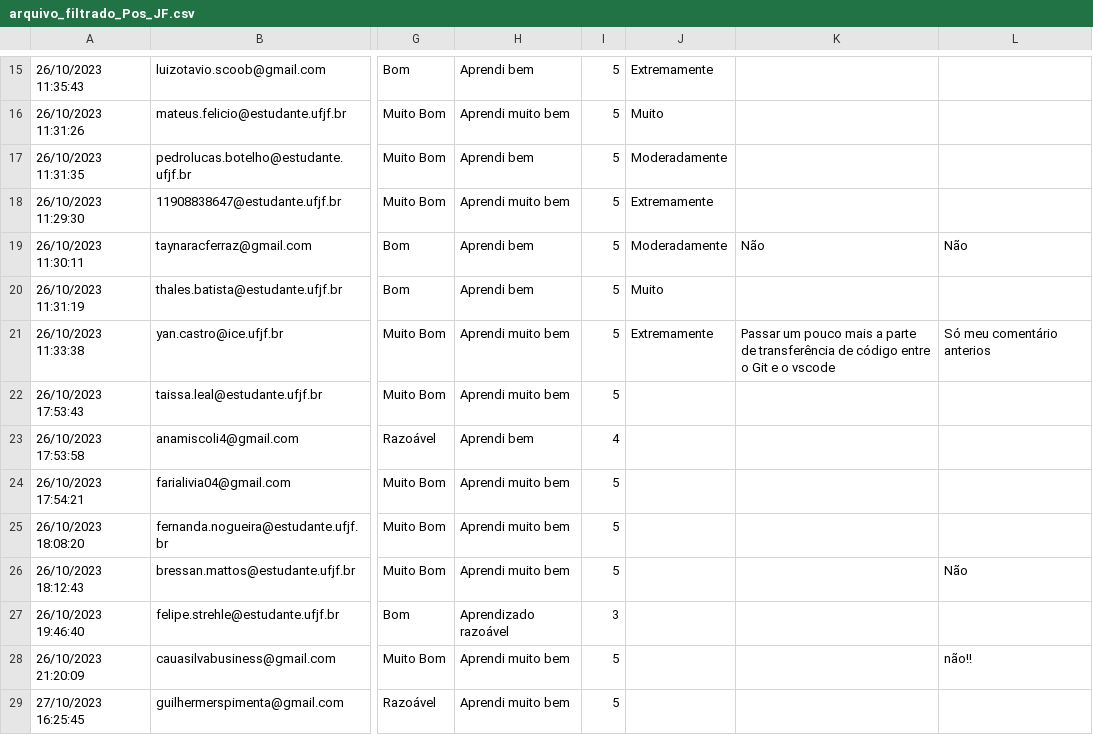
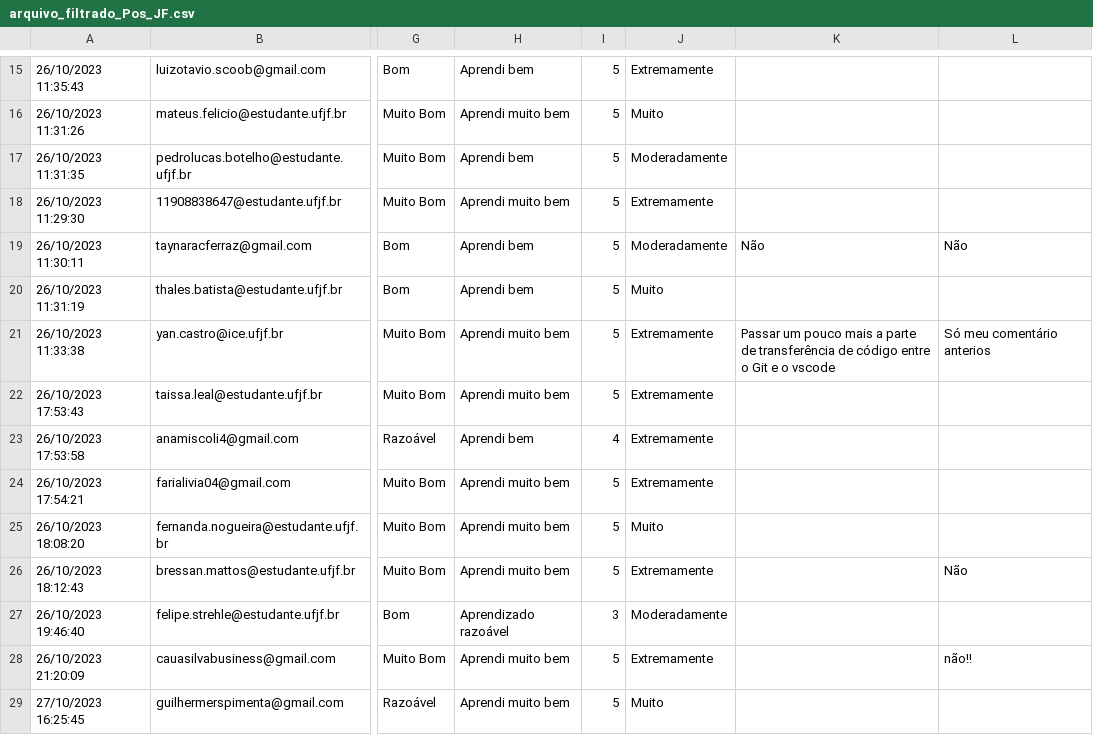
Before and after one commit to LorenzoBertozzi/PET---Analise-de-dados, a CSV file: CSV/para-analise/arquivo_filtrado_Pos_JF.csv, drawn as a sheet; only a part is shown, gaps mark what is left out; the diff names each change by its address in the sheet, - before the commit and + after, or states it on an @@ line.

```diff
--- a/CSV/para-analise/arquivo_filtrado_Pos_JF.csv
+++ b/CSV/para-analise/arquivo_filtrado_Pos_JF.csv
-J22:J24: (empty)
+J22:J24: Extremamente
-J25: (empty)
+J25: Muito
-J26: (empty)
+J26: Extremamente
-J27: (empty)
+J27: Moderadamente
-J28: (empty)
+J28: Extremamente
-J29: (empty)
+J29: Muito
```
Also changed, not shown: CSV/para-analise/arquivo_filtrado_Pre_JF.csv, 1 other file.
